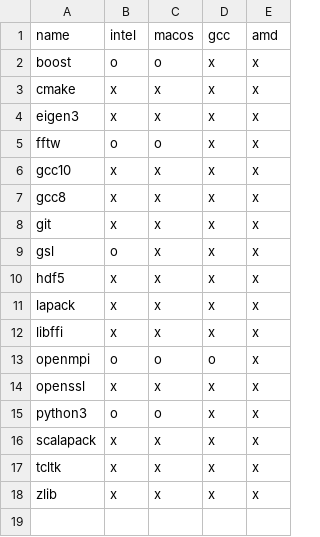
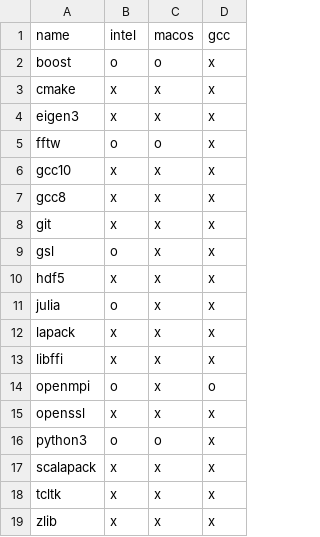
Before and after one commit to wistaria/MateriAppsInstaller, a CSV file: docs/sphinx/table/tool.csv, drawn as a sheet; removed rows and columns are numbered as before the commit, all else as after; the diff names each change by its address in the sheet, - before the commit and + after, or states it on an @@ line.

Commit message:
upload table in docs

```diff
--- a/docs/sphinx/table/tool.csv
+++ b/docs/sphinx/table/tool.csv
-column E (amd), rows 2-18: all x
+row 11: julia | o | x | x
-C14 (macos): o
+C14 (macos): x
```
Also changed, not shown: 11 other files.
